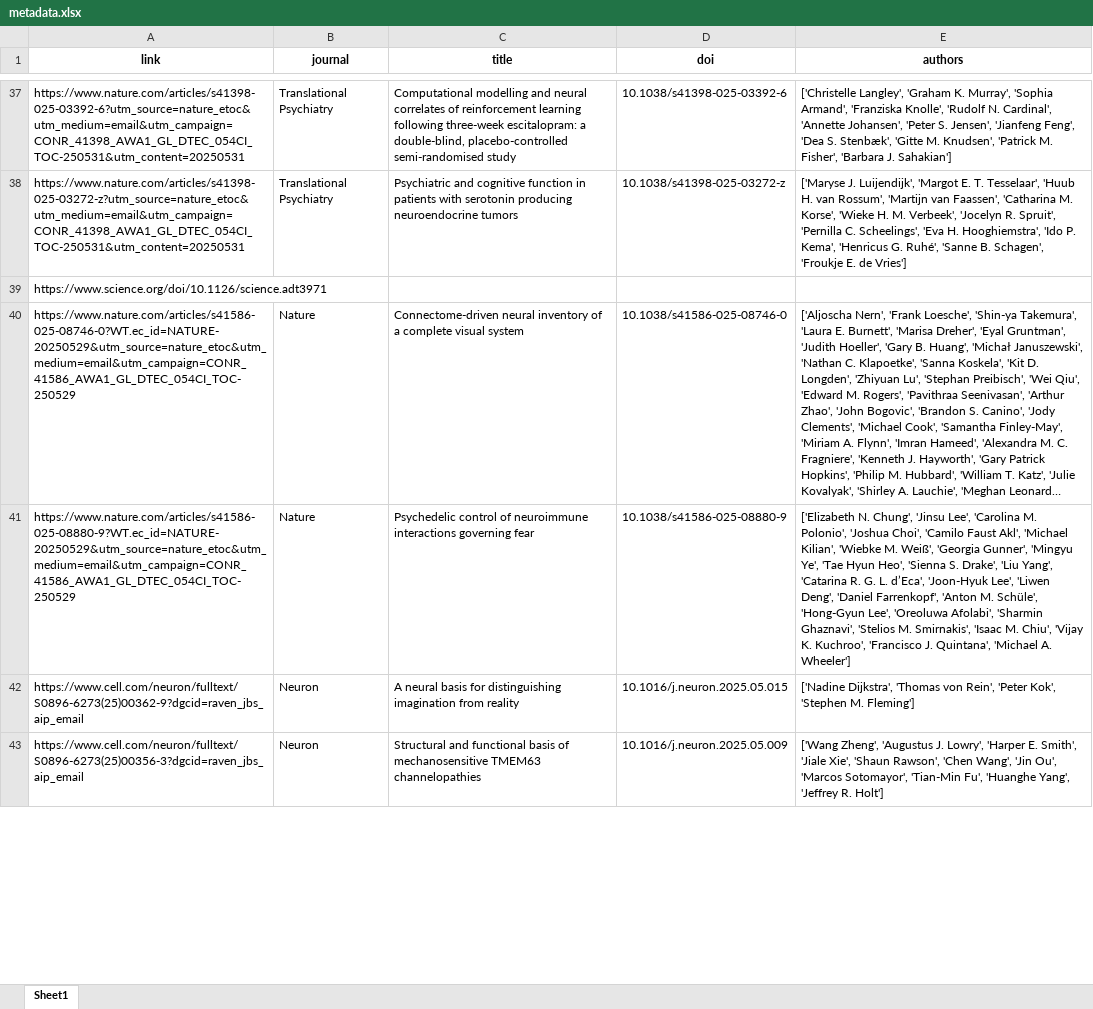
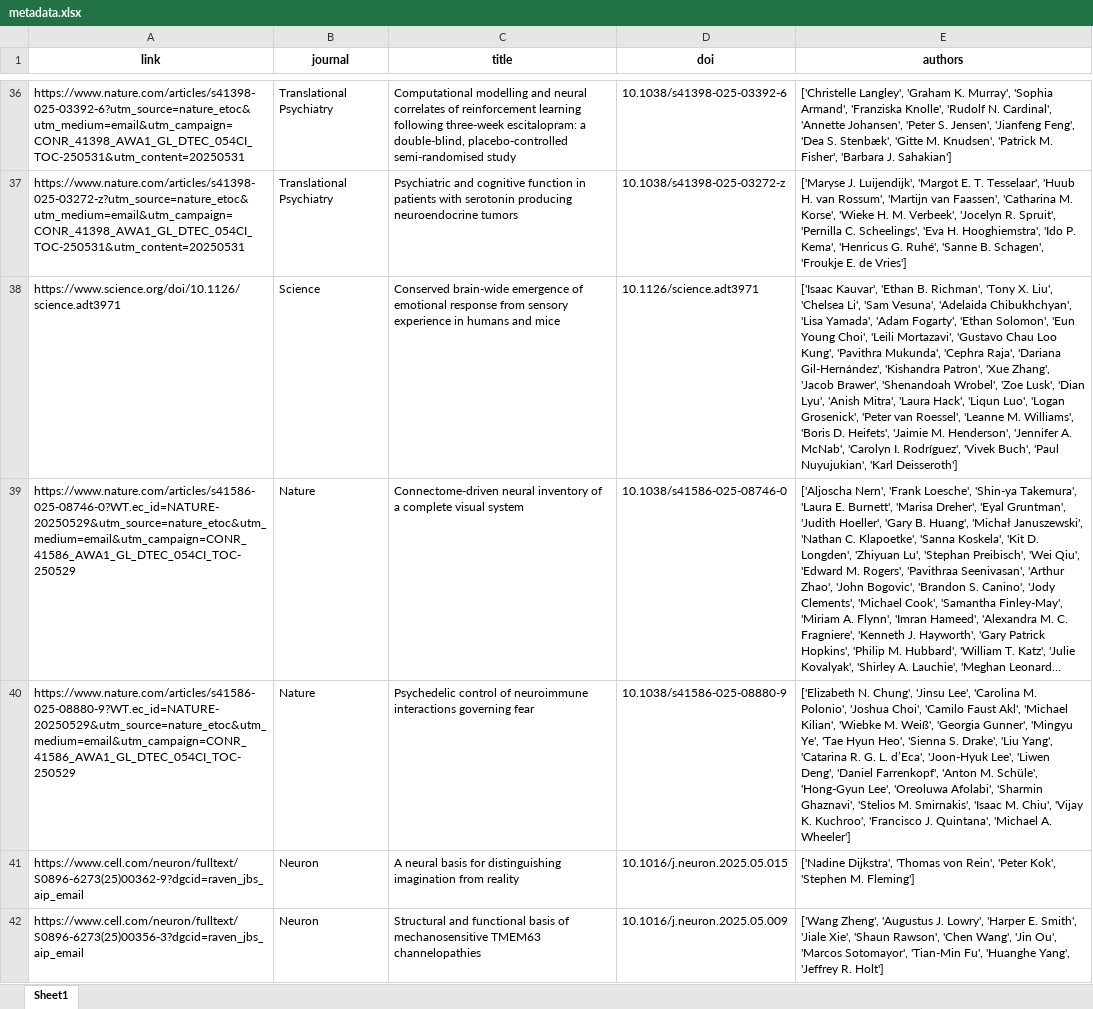
Before and after one commit to samcaton0/Publication-Metadata-Extraction, an Excel workbook: data/metadata.xlsx, sheet Sheet1, drawn as a sheet; only a part is shown, gaps mark what is left out; long unchanged cells end in …; values as stored, in another font and other column widths than the file's, no borders; addresses are those after the commit; the diff covers the shown part only; the diff names each change by its address in the sheet, - before the commit and + after, or states it on an @@ line.

Commit message:
Added protection against IP blocking (rotating headers, randomised wait times). Improved DOI extraction/Crossref metadata to work for all journals (previously did not work for Science). Email extraction pending.

```diff
--- a/data/metadata.xlsx (sheet Sheet1)
+++ b/data/metadata.xlsx (sheet Sheet1)
-B38 (journal): (empty)
+B38 (journal): Science
-C38 (title): (empty)
+C38 (title): Conserved brain-wide emergence of emotional response from sensory experience in humans and mice
-D38 (doi): (empty)
+D38 (doi): 10.1126/science.adt3971
-E38 (authors): (empty)
+E38 (authors): ['Isaac Kauvar', 'Ethan B. Richman', 'Tony X. Liu', 'Chelsea Li', 'Sam Vesuna', 'Adelaida Chibukhchyan', 'Lisa Yamada', 'Adam Fogarty', 'Ethan Solomon', 'Eun Young Choi', 'Leili Mortazavi', 'Gustavo Chau Loo Kung', 'Pavithra Mukunda', 'Cephra Raja', 'Dariana Gil-Hernández', 'Kishandra Patron', 'Xue Zhang', 'Jacob Brawer', 'Shenandoah Wrobel', 'Zoe Lusk', 'Dian Lyu', 'Anish Mitra', 'Laura Hack', 'Liqun Luo', 'Logan Grosenick', 'Peter van Roessel', 'Leanne M. Williams', 'Boris D. Heifets', 'Jaimie M. Henderson', 'Jennifer A. McNab', 'Carolyn I. Rodríguez', 'Vivek Buch', 'Paul Nuyujukian', 'Karl Deisseroth']
```
Also changed, not shown: 1 removed row and 8 edited cells elsewhere in this sheet, 2 other files.
